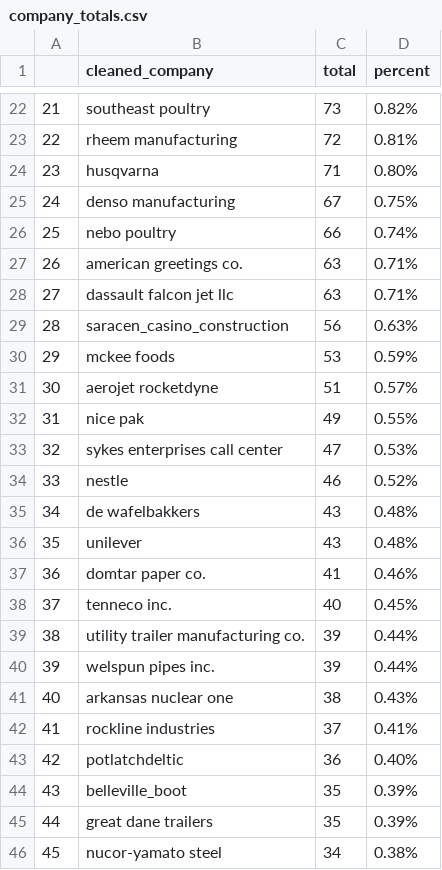
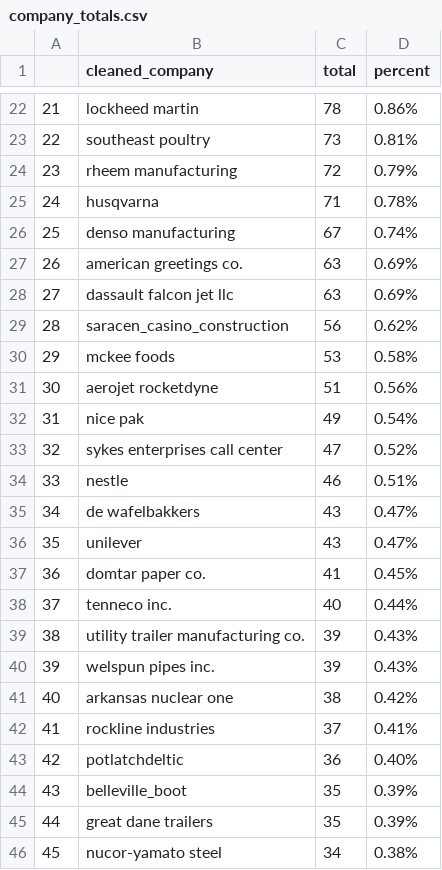
Before and after one commit to profrobwells/Spring2021Data, a CSV file: company_totals.csv, drawn as a sheet; only a part is shown, gaps mark what is left out; the diff covers the shown part only.

```diff
--- a/company_totals.csv
+++ b/company_totals.csv
@@ -22,21 +22,21 @@
-"21","southeast poultry",73,0.82%
-"22","rheem manufacturing",72,0.81%
-"23","husqvarna",71,0.80%
-"24","denso manufacturing",67,0.75%
-"25","nebo poultry",66,0.74%
-"26","american greetings co.",63,0.71%
-"27","dassault falcon jet llc",63,0.71%
-"28","saracen_casino_construction",56,0.63%
-"29","mckee foods",53,0.59%
-"30","aerojet rocketdyne",51,0.57%
-"31","nice pak",49,0.55%
-"32","sykes enterprises call center",47,0.53%
-"33","nestle",46,0.52%
-"34","de wafelbakkers",43,0.48%
-"35","unilever",43,0.48%
-"36","domtar paper co.",41,0.46%
-"37","tenneco inc.",40,0.45%
-"38","utility trailer manufacturing co.",39,0.44%
-"39","welspun pipes inc.",39,0.44%
-"40","arkansas nuclear one",38,0.43%
+"21","lockheed martin",78,0.86%
+"22","southeast poultry",73,0.81%
+"23","rheem manufacturing",72,0.79%
+"24","husqvarna",71,0.78%
+"25","denso manufacturing",67,0.74%
+"26","american greetings co.",63,0.69%
+"27","dassault falcon jet llc",63,0.69%
+"28","saracen_casino_construction",56,0.62%
+"29","mckee foods",53,0.58%
+"30","aerojet rocketdyne",51,0.56%
+"31","nice pak",49,0.54%
+"32","sykes enterprises call center",47,0.52%
+"33","nestle",46,0.51%
+"34","de wafelbakkers",43,0.47%
+"35","unilever",43,0.47%
+"36","domtar paper co.",41,0.45%
+"37","tenneco inc.",40,0.44%
+"38","utility trailer manufacturing co.",39,0.43%
+"39","welspun pipes inc.",39,0.43%
+"40","arkansas nuclear one",38,0.42%
 "41","rockline industries",37,0.41%
```
Also changed, not shown: 42 edited cells elsewhere in this file.
